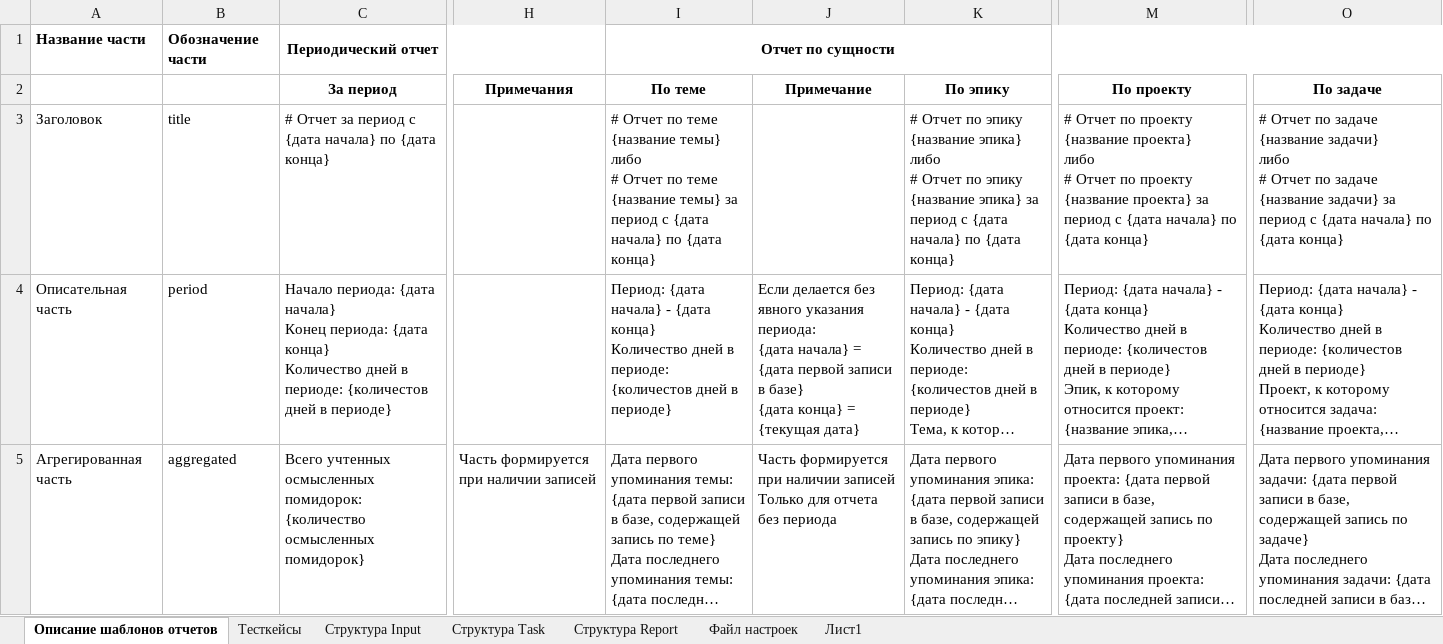
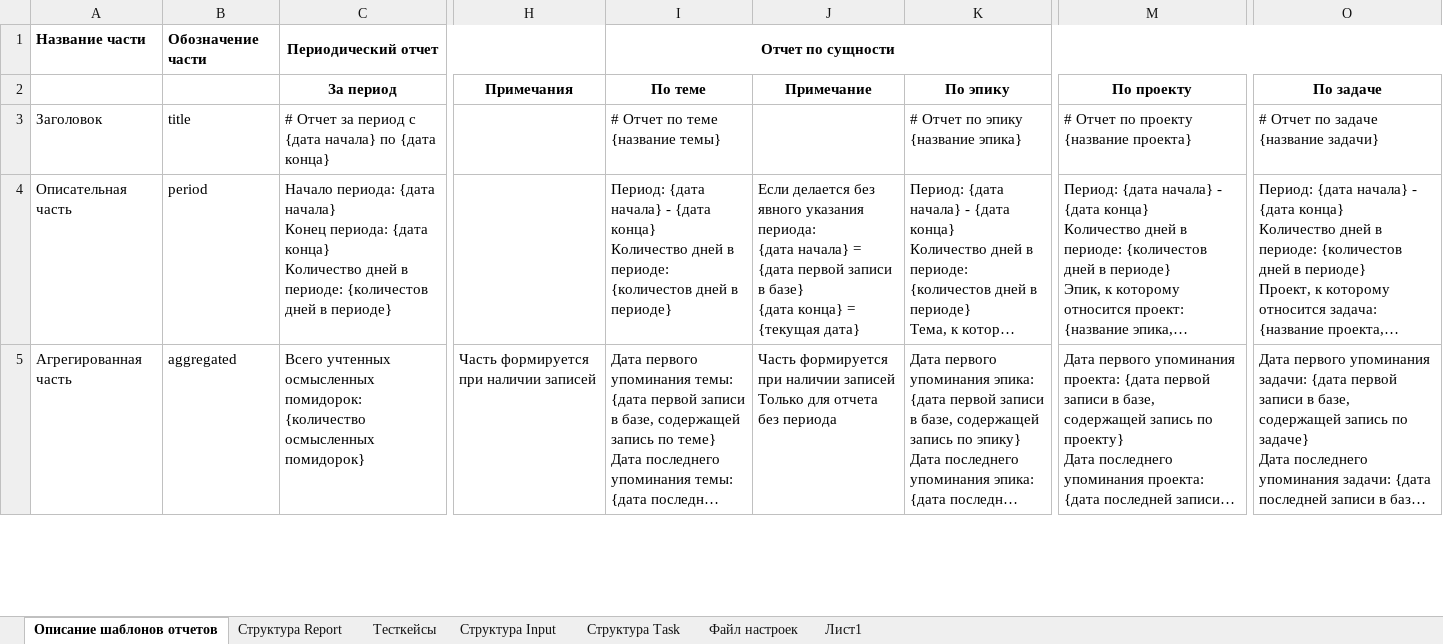
Before and after one commit to ConsMikh/ReportMaker, an Excel workbook: Docs/Проектирование/Исходные данные.xlsx, sheet Описание шаблонов отчетов, drawn as a sheet; only a part is shown, gaps mark what is left out; long unchanged cells end in …; values as stored, in another font and other column widths than the file's, no borders; ↵ is a line break in a cell; the diff names each change by its address in the sheet, - before the commit and + after, or states it on an @@ line.

```diff
--- a/Docs/Проектирование/Исходные данные.xlsx (sheet Описание шаблонов отчетов)
+++ b/Docs/Проектирование/Исходные данные.xlsx (sheet Описание шаблонов отчетов)
@@ sheet tab order changed: Описание шаблонов отчетов | Структура Report | Тесткейсы | Структура Input | Структура Task | Файл настроек | Лист1 @@
-I3: …{название темы} ↵ либо ↵ # Отчет по теме {название темы} за период с {дата начала} по {дата конца}
+I3: …{название темы}
-K3: …{название эпика} ↵ либо ↵ # Отчет по эпику {название эпика} за период с {дата начала} по {дата конца}
+K3: …{название эпика}
-M3: …{название проекта} ↵ либо ↵ # Отчет по проекту {название проекта} за период с {дата начала} по {дата конца}
+M3: …{название проекта}
-O3: …{название задачи} ↵ либо ↵ # Отчет по задаче {название задачи} за период с {дата начала} по {дата конца}
+O3: …{название задачи}
```
Also changed, not shown: sheet Структура Report, 9 other files.
